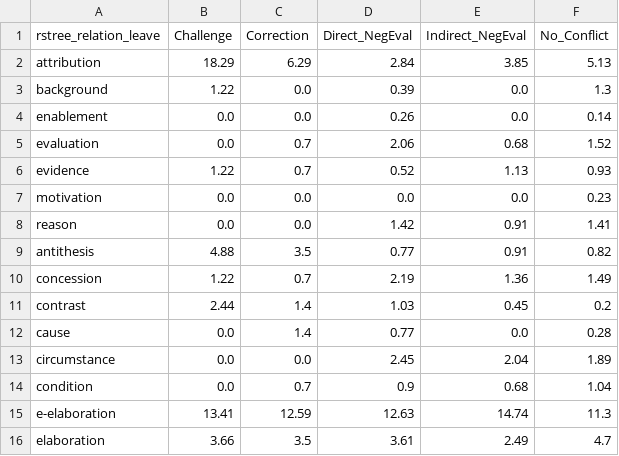
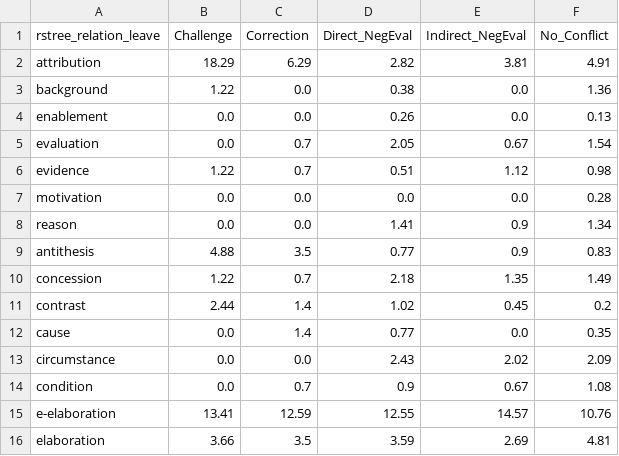
Before and after one commit to linatal/rhetorical_UNSC, a CSV file: data/output/rst_distribution_conflicts.csv, drawn as a sheet; only a part is shown; the diff covers the shown part only.

```diff
--- a/data/output/rst_distribution_conflicts.csv
+++ b/data/output/rst_distribution_conflicts.csv
@@ -1,16 +1,16 @@
 rstree_relation_leave,Challenge,Correction,Direct_NegEval,Indirect_NegEval,No_Conflict
-attribution,18.29,6.29,2.84,3.85,5.13
-background,1.22,0.0,0.39,0.0,1.3
-enablement,0.0,0.0,0.26,0.0,0.14
-evaluation,0.0,0.7,2.06,0.68,1.52
-evidence,1.22,0.7,0.52,1.13,0.93
-motivation,0.0,0.0,0.0,0.0,0.23
-reason,0.0,0.0,1.42,0.91,1.41
-antithesis,4.88,3.5,0.77,0.91,0.82
-concession,1.22,0.7,2.19,1.36,1.49
-contrast,2.44,1.4,1.03,0.45,0.2
-cause,0.0,1.4,0.77,0.0,0.28
-circumstance,0.0,0.0,2.45,2.04,1.89
-condition,0.0,0.7,0.9,0.68,1.04
-e-elaboration,13.41,12.59,12.63,14.74,11.3
-elaboration,3.66,3.5,3.61,2.49,4.7
+attribution,18.29,6.29,2.82,3.81,4.91
+background,1.22,0.0,0.38,0.0,1.36
+enablement,0.0,0.0,0.26,0.0,0.13
+evaluation,0.0,0.7,2.05,0.67,1.54
+evidence,1.22,0.7,0.51,1.12,0.98
+motivation,0.0,0.0,0.0,0.0,0.28
+reason,0.0,0.0,1.41,0.9,1.34
+antithesis,4.88,3.5,0.77,0.9,0.83
+concession,1.22,0.7,2.18,1.35,1.49
+contrast,2.44,1.4,1.02,0.45,0.2
+cause,0.0,1.4,0.77,0.0,0.35
+circumstance,0.0,0.0,2.43,2.02,2.09
+condition,0.0,0.7,0.9,0.67,1.08
+e-elaboration,13.41,12.59,12.55,14.57,10.76
+elaboration,3.66,3.5,3.59,2.69,4.81
```
Also changed, not shown: 24 edited cells elsewhere in this file, data/output/nuclearity_mass_para.csv, data/output/nuclearity_mass_speech.csv, 11 other files.
